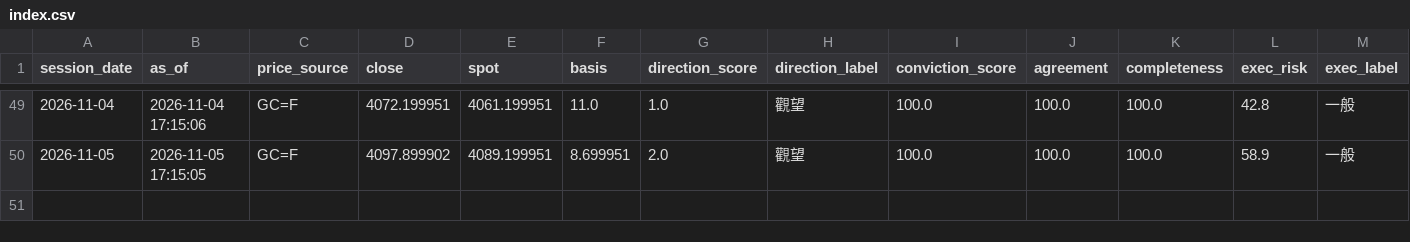
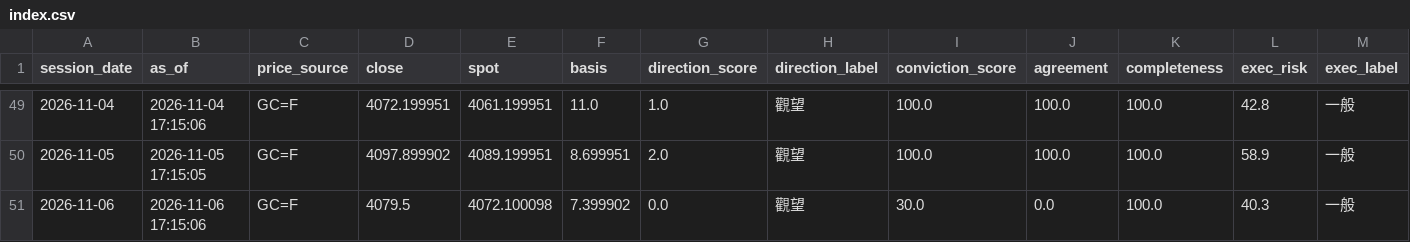
Before and after one commit to TraderBen2084/daily-briefing, a CSV file: gold/history/index.csv, drawn as a sheet; only a part is shown, gaps mark what is left out; rows hold the shown columns only; the diff names each change by its address in the sheet, - before the commit and + after, or states it on an @@ line.

```diff
--- a/gold/history/index.csv
+++ b/gold/history/index.csv
+row 51: 2026-11-06 | 2026-11-06 17:15:06 | GC=F | 4079.5 | 4072.100098 | 7.399902 | 0.0 | 觀望 | 30.0 | 0.0 | 100.0 | 40.3 | 一般
```
Also changed, not shown: 7 other files.
